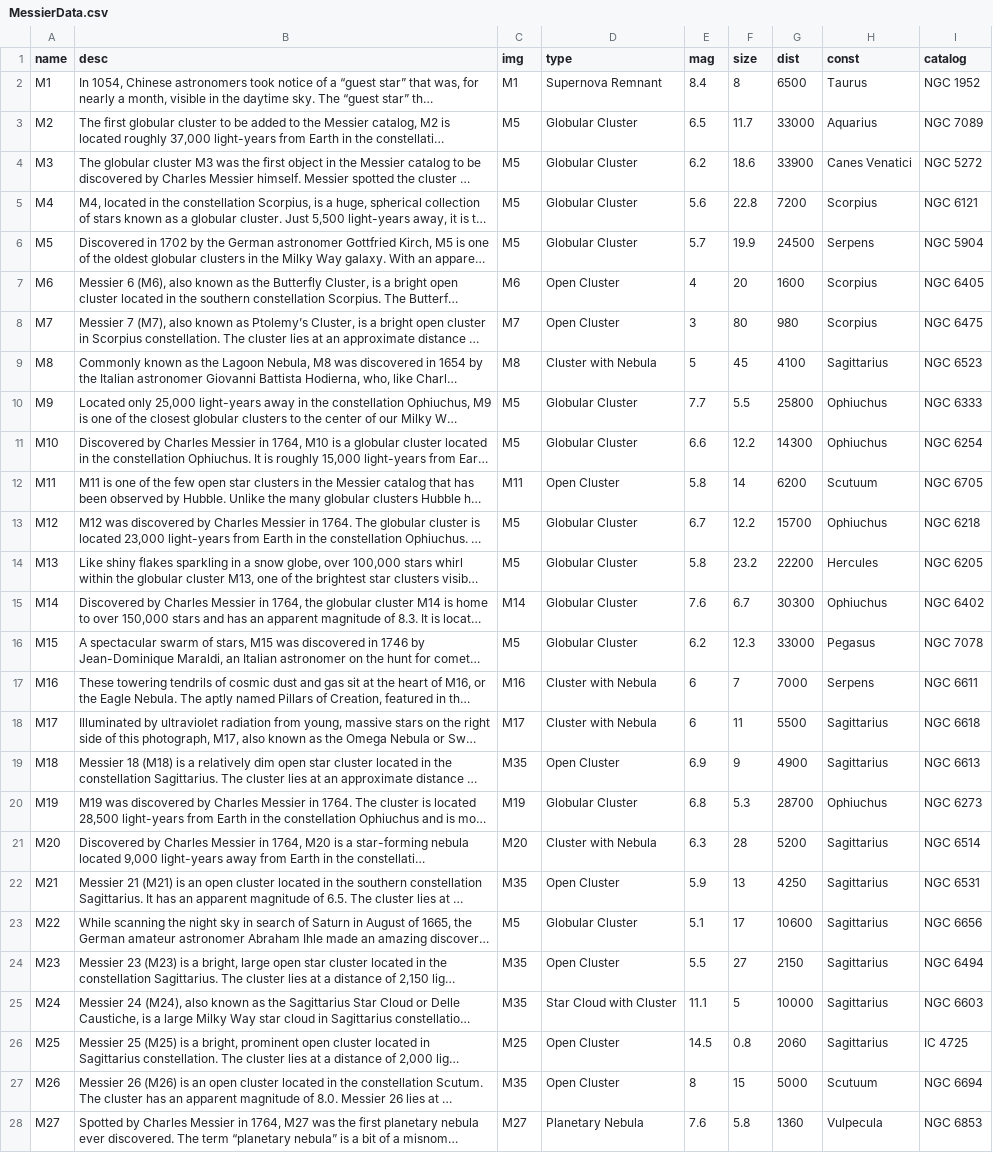
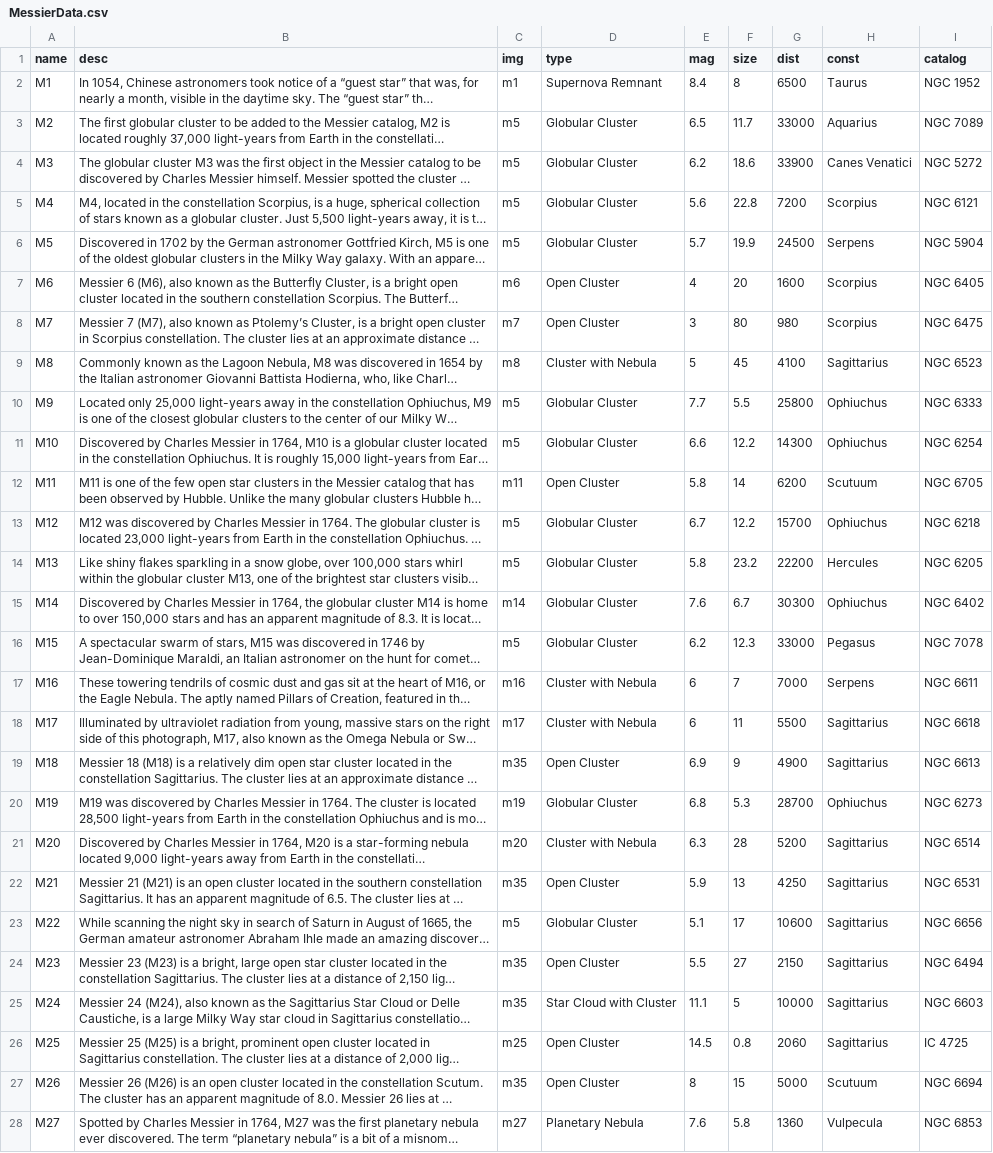
Before and after one commit to pranav-m-r/Celestium, a CSV file: updates/MessierData.csv, drawn as a sheet; only a part is shown; long unchanged cells end in …; the diff covers the shown part only; the diff names each change by its address in the sheet, - before the commit and + after, or states it on an @@ line.

```diff
--- a/updates/MessierData.csv
+++ b/updates/MessierData.csv
-C2 (img): M1
+C2 (img): m1
-C3:C6 (img): M5
+C3:C6 (img): m5
-C7 (img): M6
+C7 (img): m6
-C8 (img): M7
+C8 (img): m7
-C9 (img): M8
+C9 (img): m8
-C10:C11 (img): M5
+C10:C11 (img): m5
-C12 (img): M11
+C12 (img): m11
-C13:C14 (img): M5
+C13:C14 (img): m5
-C15 (img): M14
+C15 (img): m14
-C16 (img): M5
+C16 (img): m5
-C17 (img): M16
+C17 (img): m16
-C18 (img): M17
+C18 (img): m17
-C19 (img): M35
+C19 (img): m35
-C20 (img): M19
+C20 (img): m19
-C21 (img): M20
+C21 (img): m20
-C22 (img): M35
+C22 (img): m35
-C23 (img): M5
+C23 (img): m5
-C24:C25 (img): M35
+C24:C25 (img): m35
-C26 (img): M25
+C26 (img): m25
-C27 (img): M35
+C27 (img): m35
-C28 (img): M27
+C28 (img): m27
```
Also changed, not shown: 82 edited cells elsewhere in this file, 29 other files.
